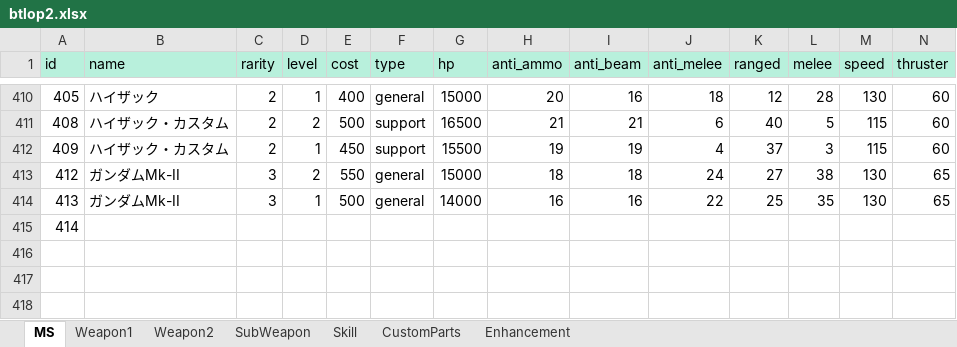
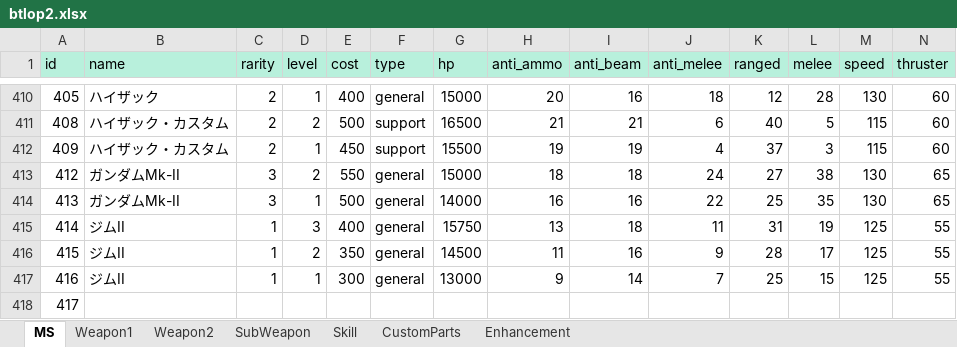
Before and after one commit to ratty27/btlop2db, an Excel workbook: data/btlop2.xlsx, sheet MS, drawn as a sheet; only a part is shown, gaps mark what is left out; values as stored, in another font and other column widths than the file's, no borders; addresses are those after the commit; rows hold the shown columns only; the diff names each change by its address in the sheet, - before the commit and + after, or states it on an @@ line.

```diff
--- a/data/btlop2.xlsx (sheet MS)
+++ b/data/btlop2.xlsx (sheet MS)
+row 415: 414 | ジムII | 1 | 3 | 400 | general | 15750 | 13 | 18 | 11 | 31 | 19 | 125 | 55
+row 416: 415 | ジムII | 1 | 2 | 350 | general | 14500 | 11 | 16 | 9 | 28 | 17 | 125 | 55
+row 417: 416 | ジムII | 1 | 1 | 300 | general | 13000 | 9 | 14 | 7 | 25 | 15 | 125 | 55
-A418 (id): 414
+A418 (id): 417
```
Also changed, not shown: sheet SubWeapon, sheet Weapon1, 3 other files.
